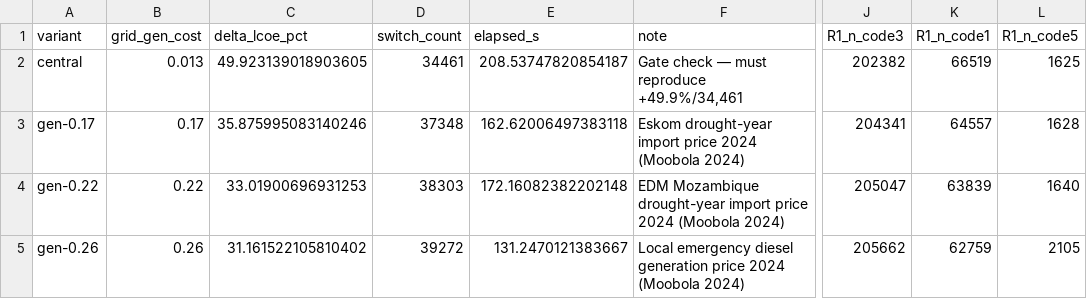
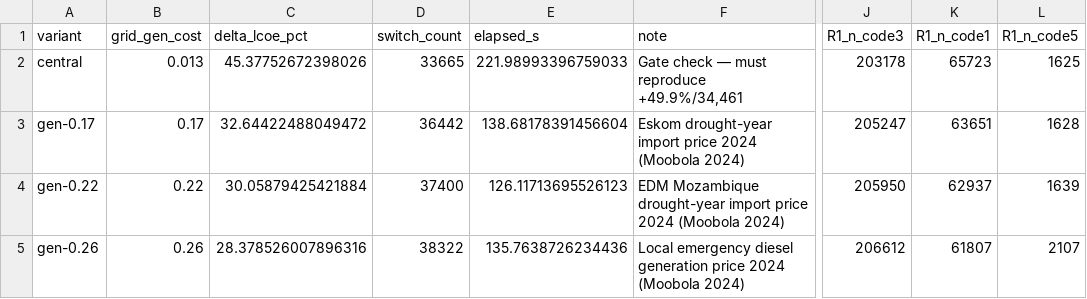
Before and after one commit to zceceal/zambia-explicit-peak, a CSV file: results/summary/2026-08_final_oat_drought_price.csv, drawn as a sheet; only a part is shown, gaps mark what is left out; the diff names each change by its address in the sheet, - before the commit and + after, or states it on an @@ line.

```diff
--- a/results/summary/2026-08_final_oat_drought_price.csv
+++ b/results/summary/2026-08_final_oat_drought_price.csv
-C2 (delta_lcoe_pct): 49.923139018903605
+C2 (delta_lcoe_pct): 45.37752672398026
-D2 (switch_count): 34461
+D2 (switch_count): 33665
-E2 (elapsed_s): 208.53747820854187
+E2 (elapsed_s): 221.98993396759033
-J2 (R1_n_code3): 202382
+J2 (R1_n_code3): 203178
-K2 (R1_n_code1): 66519
+K2 (R1_n_code1): 65723
-C3 (delta_lcoe_pct): 35.875995083140246
+C3 (delta_lcoe_pct): 32.64422488049472
-D3 (switch_count): 37348
+D3 (switch_count): 36442
-E3 (elapsed_s): 162.62006497383118
+E3 (elapsed_s): 138.68178391456604
-J3 (R1_n_code3): 204341
+J3 (R1_n_code3): 205247
-K3 (R1_n_code1): 64557
+K3 (R1_n_code1): 63651
-C4 (delta_lcoe_pct): 33.01900696931253
+C4 (delta_lcoe_pct): 30.05879425421884
-D4 (switch_count): 38303
+D4 (switch_count): 37400
-E4 (elapsed_s): 172.16082382202148
+E4 (elapsed_s): 126.11713695526123
-J4 (R1_n_code3): 205047
+J4 (R1_n_code3): 205950
-K4 (R1_n_code1): 63839
+K4 (R1_n_code1): 62937
-L4 (R1_n_code5): 1640
+L4 (R1_n_code5): 1639
-C5 (delta_lcoe_pct): 31.161522105810402
+C5 (delta_lcoe_pct): 28.378526007896316
-D5 (switch_count): 39272
+D5 (switch_count): 38322
-E5 (elapsed_s): 131.2470121383667
+E5 (elapsed_s): 135.7638726234436
-J5 (R1_n_code3): 205662
+J5 (R1_n_code3): 206612
-K5 (R1_n_code1): 62759
+K5 (R1_n_code1): 61807
-L5 (R1_n_code5): 2105
+L5 (R1_n_code5): 2107
```
Also changed, not shown: results/summary/2026-08_final_morris_ee_raw.csv, results/summary/2026-08_final_provincial_rho_summary.csv, 20 other files.
